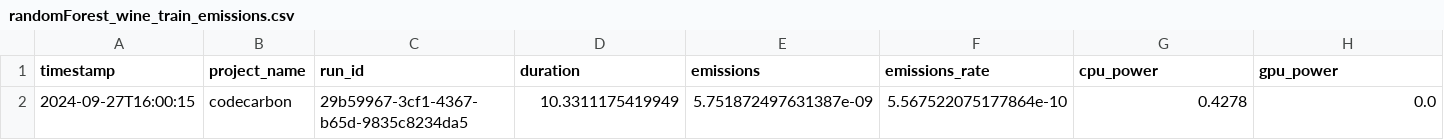
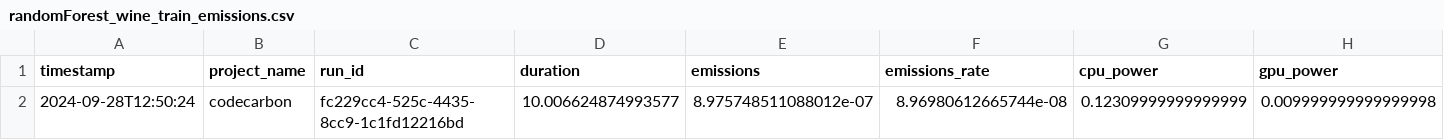
Before and after one commit to Pampaj7/SWAM, a CSV file: src/R/csv/randomForest_wine_train_emissions.csv, drawn as a sheet; only a part is shown; removed rows and columns are numbered as before the commit, all else as after; rows hold the shown columns only; the diff names each change by its address in the sheet, - before the commit and + after, or states it on an @@ line.

```diff
--- a/src/R/csv/randomForest_wine_train_emissions.csv
+++ b/src/R/csv/randomForest_wine_train_emissions.csv
-row 2: 2024-09-27T16:00:15 | codecarbon | 29b59967-3cf1-4367-b65d-9835c8234da5 | 10.3311175419949 | 5.751872497631387e-09 | 5.567522075177864e-10 | 0.4278 | 0.0
+row 2: 2024-09-28T12:50:24 | codecarbon | fc229cc4-525c-4435-8cc9-1c1fd12216bd | 10.006624874993577 | 8.975748511088012e-07 | 8.96980612665744e-08 | 0.12309999999999999 | 0.009999999999999998
```
Also changed, not shown: src/R/csv/SVC_wine_test_emissions.csv, src/R/csv/logisticRegression_breastCancer_test_emissions.csv, 42 other files.
